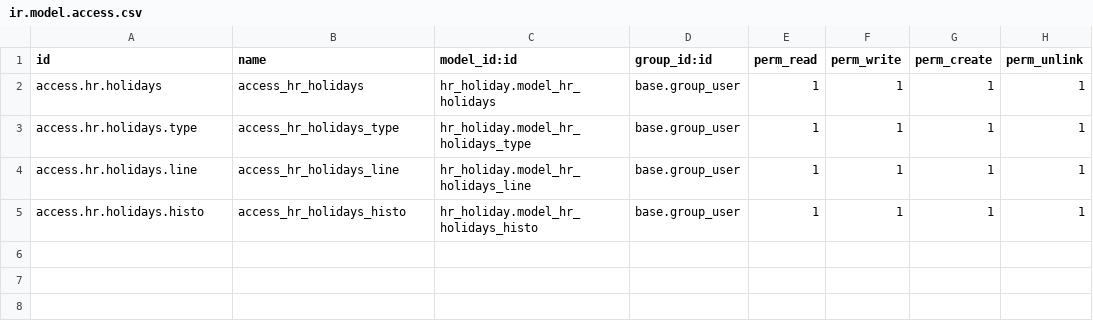
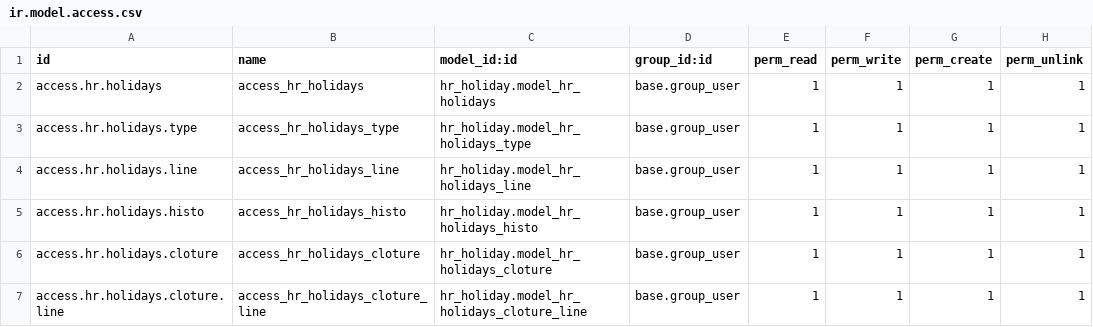
Before and after one commit to yasminebaouab/odoo_project, a CSV file: hr_holiday/security/ir.model.access.csv, drawn as a sheet; the diff names each change by its address in the sheet, - before the commit and + after, or states it on an @@ line.

```diff
--- a/hr_holiday/security/ir.model.access.csv
+++ b/hr_holiday/security/ir.model.access.csv
+row 6: access.hr.holidays.cloture | access_hr_holidays_cloture | hr_holiday.model_hr_holidays_cloture | base.group_user | 1 | 1 | 1 | 1
+row 7: access.hr.holidays.cloture.line | access_hr_holidays_cloture_line | hr_holiday.model_hr_holidays_cloture_line | base.group_user | 1 | 1 | 1 | 1
```
Also changed, not shown: employee_custom/security/ir.model.access.csv, task_work/security/ir.model.access.csv, 53 other files.
